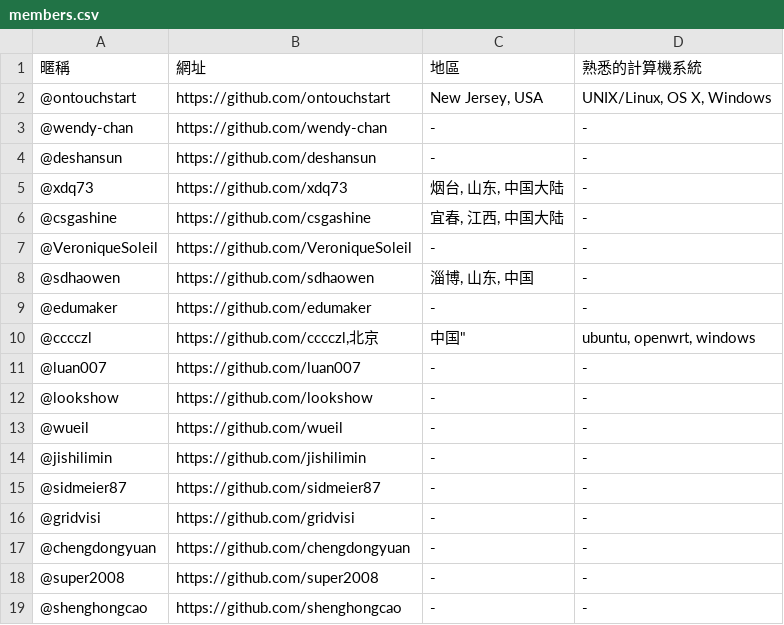
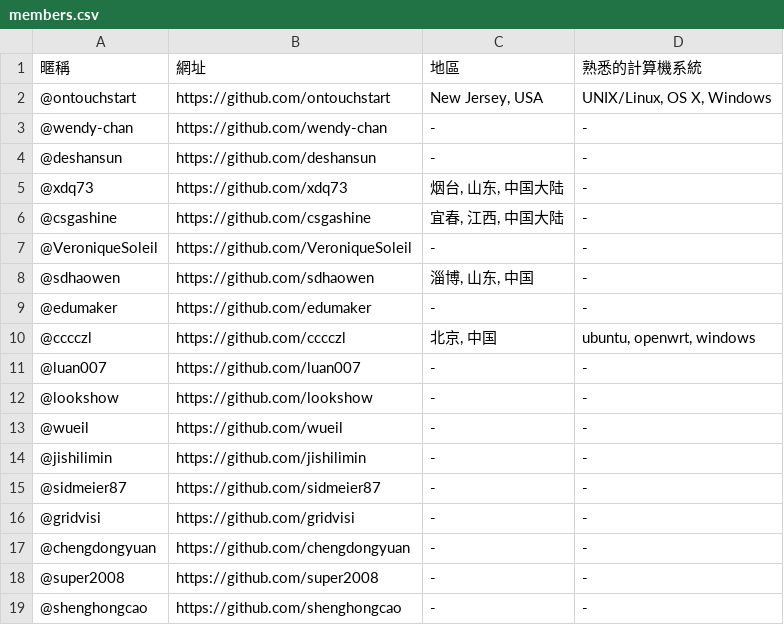
Before and after one commit to sdhaowen/NtLtC, a CSV file: members.csv, drawn as a sheet.

Commit message:
fix bug

```diff
--- a/members.csv
+++ b/members.csv
@@ -9,3 +9,3 @@
 "@edumaker","https://github.com/edumaker","-","-"
-"@cccczl","https://github.com/cccczl,"北京, 中国","ubuntu, openwrt, windows"
+"@cccczl","https://github.com/cccczl","北京, 中国","ubuntu, openwrt, windows"
 "@luan007","https://github.com/luan007","-","-"
```
